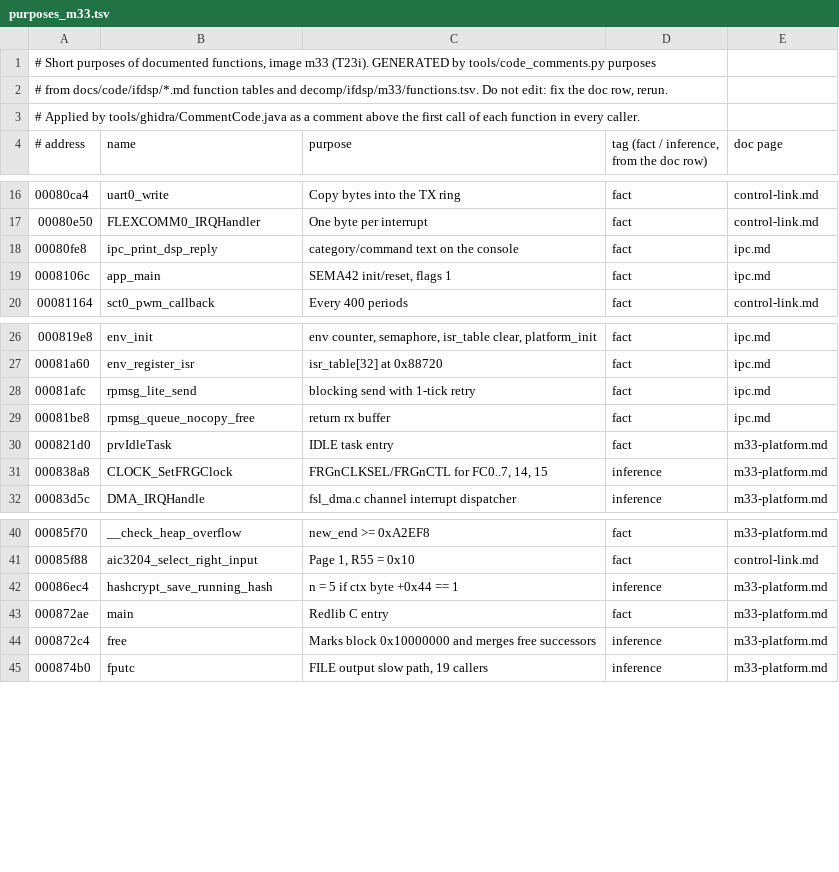
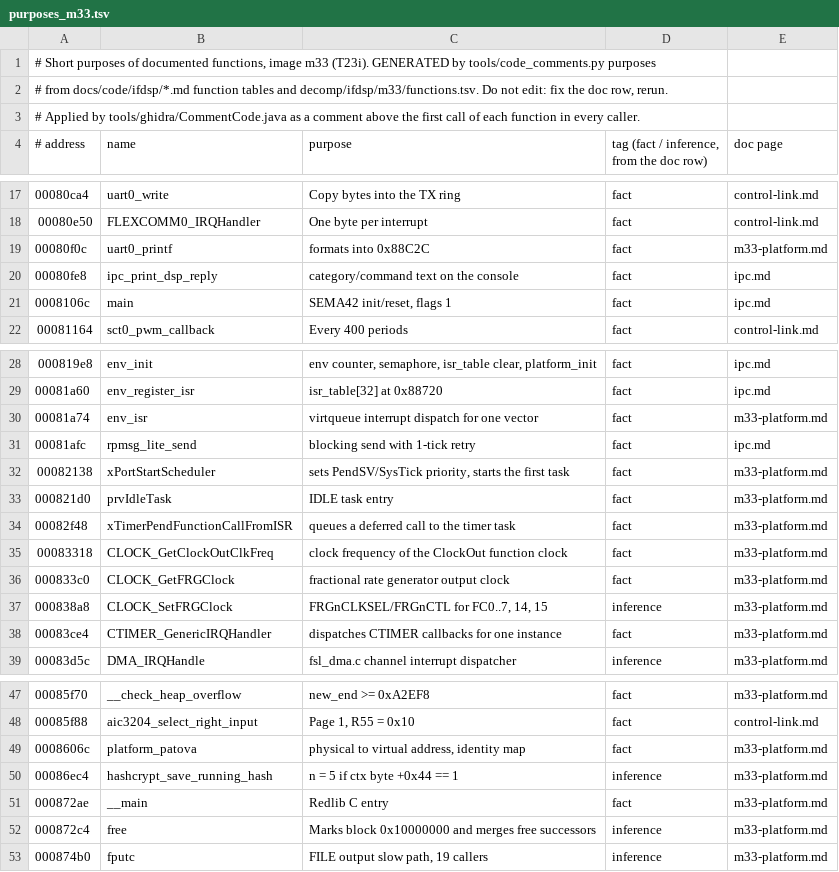
Before and after one commit to Reid-n0rc/FT-710_Firmware, a TSV file: tools/ghidra/purposes_m33.tsv, drawn as a sheet; only a part is shown, gaps mark what is left out; the diff covers the shown part only.

```diff
--- a/tools/ghidra/purposes_m33.tsv
+++ b/tools/ghidra/purposes_m33.tsv
@@ -17,4 +18,5 @@
 00080e50	FLEXCOMM0_IRQHandler	One byte per interrupt	fact	control-link.md
+00080f0c	uart0_printf	formats into 0x88C2C	fact	m33-platform.md
 00080fe8	ipc_print_dsp_reply	category/command text on the console	fact	ipc.md
-0008106c	app_main	SEMA42 init/reset, flags 1	fact	ipc.md
+0008106c	main	SEMA42 init/reset, flags 1	fact	ipc.md
 00081164	sct0_pwm_callback	Every 400 periods	fact	control-link.md
@@ -27,6 +29,11 @@
 00081a60	env_register_isr	isr_table[32] at 0x88720	fact	ipc.md
+00081a74	env_isr	virtqueue interrupt dispatch for one vector	fact	m33-platform.md
 00081afc	rpmsg_lite_send	blocking send with 1-tick retry	fact	ipc.md
-00081be8	rpmsg_queue_nocopy_free	return rx buffer	fact	ipc.md
+00082138	xPortStartScheduler	sets PendSV/SysTick priority, starts the first task	fact	m33-platform.md
 000821d0	prvIdleTask	"IDLE" task entry	fact	m33-platform.md
+00082f48	xTimerPendFunctionCallFromISR	queues a deferred call to the timer task	fact	m33-platform.md
+00083318	CLOCK_GetClockOutClkFreq	clock frequency of the ClockOut function clock	fact	m33-platform.md
+000833c0	CLOCK_GetFRGClock	fractional rate generator output clock	fact	m33-platform.md
 000838a8	CLOCK_SetFRGClock	FRGnCLKSEL/FRGnCTL for FC0..7, 14, 15	inference	m33-platform.md
+00083ce4	CTIMER_GenericIRQHandler	dispatches CTIMER callbacks for one instance	fact	m33-platform.md
 00083d5c	DMA_IRQHandle	fsl_dma.c channel interrupt dispatcher	inference	m33-platform.md
@@ -41,4 +48,5 @@
 00085f88	aic3204_select_right_input	Page 1, R55 = 0x10	fact	control-link.md
+0008606c	platform_patova	physical to virtual address, identity map	fact	m33-platform.md
 00086ec4	hashcrypt_save_running_hash	n = 5 if ctx byte +0x44 == 1	inference	m33-platform.md
-000872ae	main	Redlib C entry	fact	m33-platform.md
+000872ae	__main	Redlib C entry	fact	m33-platform.md
 000872c4	free	Marks block 0x10000000 and merges free successors	inference	m33-platform.md
```
Also changed, not shown: 1 added row elsewhere in this file, decomp/ifdsp/m33/functions.tsv, decomp/ifdsp/m33/quality.tsv, 21 other files.
